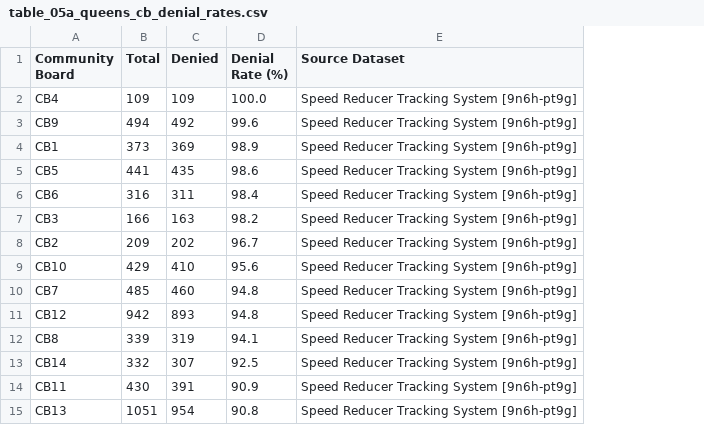
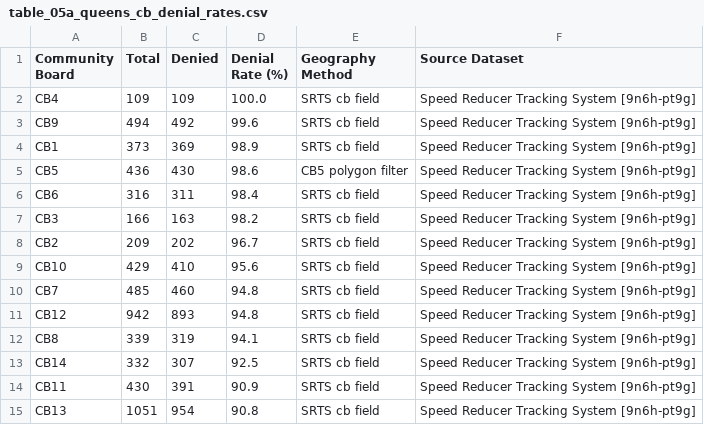
Before and after one commit to ryan-kel/d30_DOT_Saftey_Requests, a CSV file: output/table_05a_queens_cb_denial_rates.csv, drawn as a sheet; the diff names each change by its address in the sheet, - before the commit and + after, or states it on an @@ line.

```diff
--- a/output/table_05a_queens_cb_denial_rates.csv
+++ b/output/table_05a_queens_cb_denial_rates.csv
+column E (Geography Method), rows 2-15: SRTS cb field | SRTS cb field | SRTS cb field | CB5 polygon filter | SRTS cb field | SRTS cb field | SRTS cb field | SRTS cb field | SRTS cb field | SRTS cb field | SRTS cb field | SRTS cb field | SRTS cb field | SRTS cb field
-B5 (Total): 441
+B5 (Total): 436
-C5 (Denied): 435
+C5 (Denied): 430
```
Also changed, not shown: output/table_03_year_over_year_trends_signal.csv, output/table_03_year_over_year_trends_srts.csv, 51 other files.
